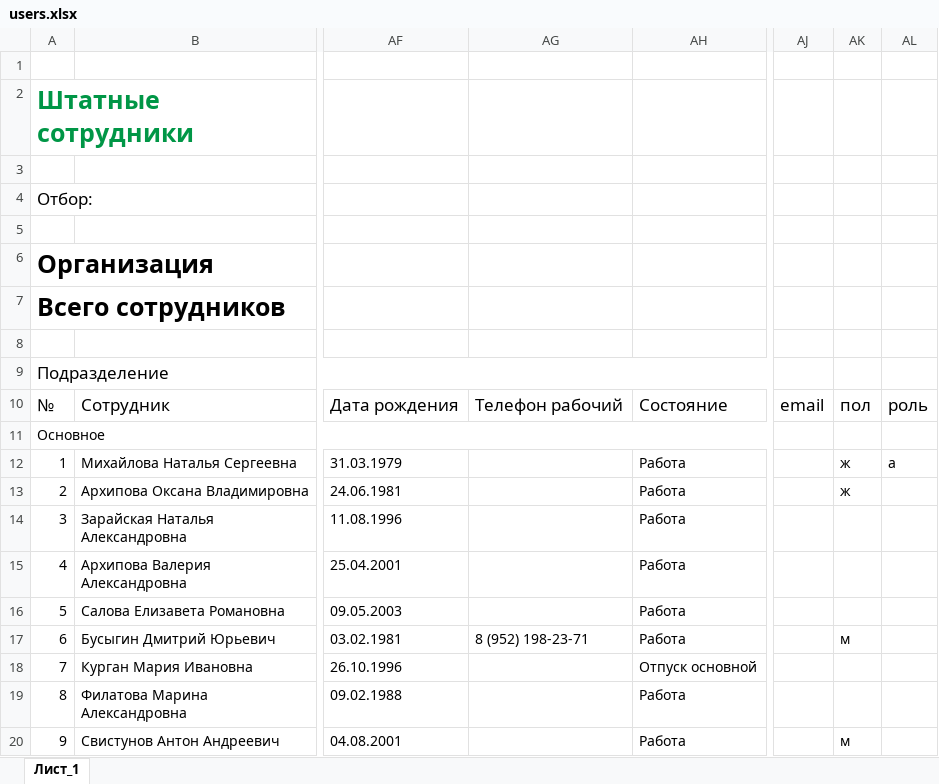
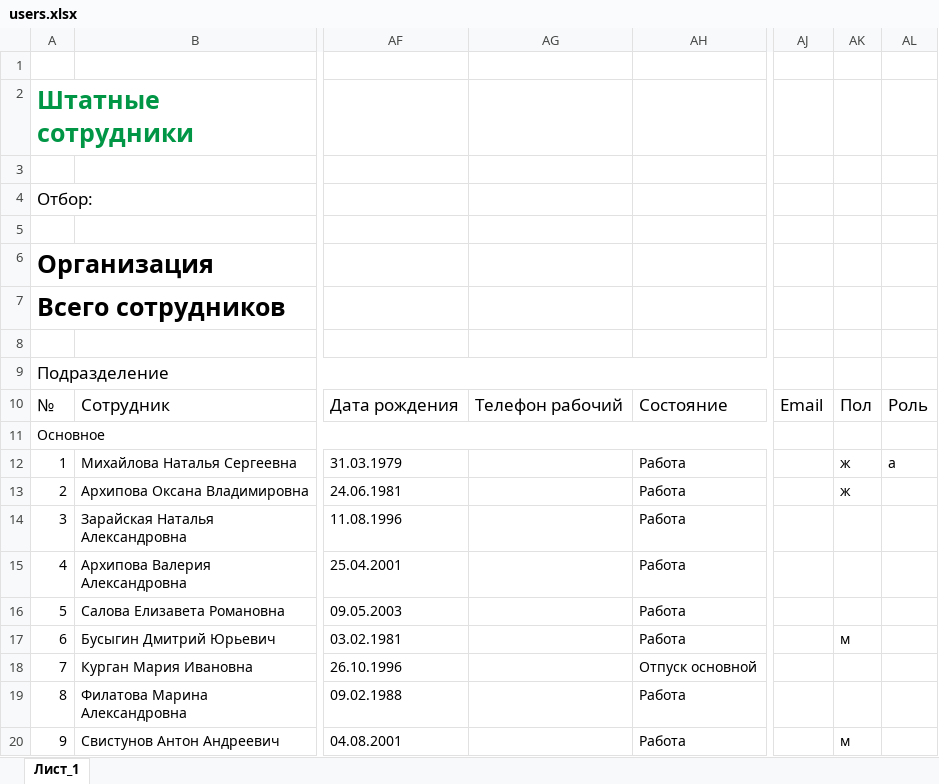
Before and after one commit to nifontpro/md, an Excel workbook: sql/users.xlsx, sheet Лист_1, drawn as a sheet; only a part is shown, gaps mark what is left out; values as stored, in another font and other column widths than the file's, no borders; the diff names each change by its address in the sheet, - before the commit and + after, or states it on an @@ line.

```diff
--- a/sql/users.xlsx (sheet Лист_1)
+++ b/sql/users.xlsx (sheet Лист_1)
-AJ10: email
+AJ10: Email
-AK10: пол
+AK10: Пол
-AL10: роль
+AL10: Роль
-AG17: 8 (952) 198-23-71
+AG17: (empty)
```
Also changed, not shown: 18 other files.
